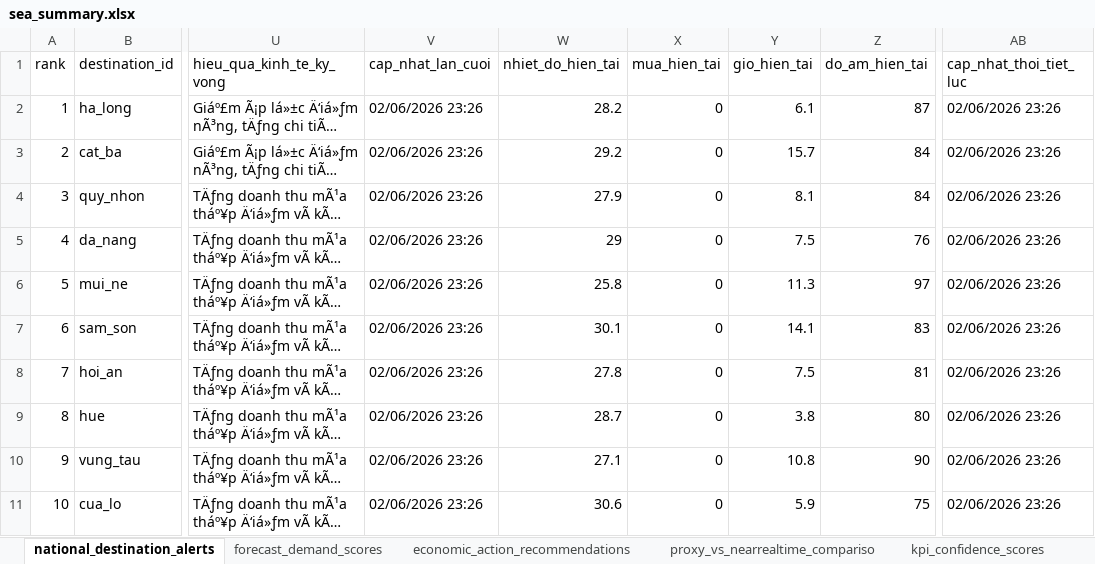
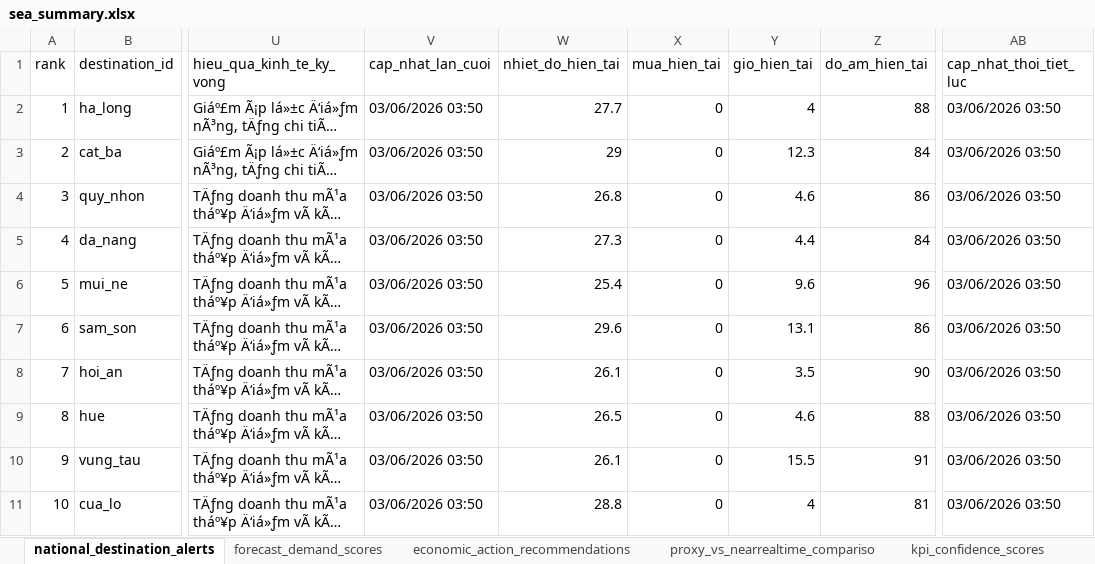
Before and after one commit to Quyennrose/SEA, an Excel workbook: exports/excel/sea_summary.xlsx, sheet national_destination_alerts, drawn as a sheet; only a part is shown, gaps mark what is left out; long unchanged cells end in …; values as stored, in another font and other column widths than the file's, no borders; the diff covers the shown part only; the diff names each change by its address in the sheet, - before the commit and + after, or states it on an @@ line.

```diff
--- a/exports/excel/sea_summary.xlsx (sheet national_destination_alerts)
+++ b/exports/excel/sea_summary.xlsx (sheet national_destination_alerts)
-V2:V11 (cap_nhat_lan_cuoi): 02/06/2026 23:26
+V2:V11 (cap_nhat_lan_cuoi): 03/06/2026 03:50
-W2 (nhiet_do_hien_tai): 28.2
+W2 (nhiet_do_hien_tai): 27.7
-Y2 (gio_hien_tai): 6.1
+Y2 (gio_hien_tai): 4
-Z2 (do_am_hien_tai): 87
+Z2 (do_am_hien_tai): 88
-AB2:AB11 (cap_nhat_thoi_tiet_luc): 02/06/2026 23:26
+AB2:AB11 (cap_nhat_thoi_tiet_luc): 03/06/2026 03:50
-W3 (nhiet_do_hien_tai): 29.2
+W3 (nhiet_do_hien_tai): 29
-Y3 (gio_hien_tai): 15.7
+Y3 (gio_hien_tai): 12.3
-W4 (nhiet_do_hien_tai): 27.9
+W4 (nhiet_do_hien_tai): 26.8
-Y4 (gio_hien_tai): 8.1
+Y4 (gio_hien_tai): 4.6
-Z4 (do_am_hien_tai): 84
+Z4 (do_am_hien_tai): 86
-W5 (nhiet_do_hien_tai): 29
+W5 (nhiet_do_hien_tai): 27.3
-Y5 (gio_hien_tai): 7.5
+Y5 (gio_hien_tai): 4.4
-Z5 (do_am_hien_tai): 76
+Z5 (do_am_hien_tai): 84
-W6 (nhiet_do_hien_tai): 25.8
+W6 (nhiet_do_hien_tai): 25.4
-Y6 (gio_hien_tai): 11.3
+Y6 (gio_hien_tai): 9.6
-Z6 (do_am_hien_tai): 97
+Z6 (do_am_hien_tai): 96
-W7 (nhiet_do_hien_tai): 30.1
+W7 (nhiet_do_hien_tai): 29.6
-Y7 (gio_hien_tai): 14.1
+Y7 (gio_hien_tai): 13.1
-Z7 (do_am_hien_tai): 83
+Z7 (do_am_hien_tai): 86
-W8 (nhiet_do_hien_tai): 27.8
+W8 (nhiet_do_hien_tai): 26.1
-Y8 (gio_hien_tai): 7.5
+Y8 (gio_hien_tai): 3.5
-Z8 (do_am_hien_tai): 81
+Z8 (do_am_hien_tai): 90
-W9 (nhiet_do_hien_tai): 28.7
+W9 (nhiet_do_hien_tai): 26.5
-Y9 (gio_hien_tai): 3.8
+Y9 (gio_hien_tai): 4.6
-Z9 (do_am_hien_tai): 80
+Z9 (do_am_hien_tai): 88
-W10 (nhiet_do_hien_tai): 27.1
+W10 (nhiet_do_hien_tai): 26.1
-Y10 (gio_hien_tai): 10.8
+Y10 (gio_hien_tai): 15.5
-Z10 (do_am_hien_tai): 90
+Z10 (do_am_hien_tai): 91
-W11 (nhiet_do_hien_tai): 30.6
+W11 (nhiet_do_hien_tai): 28.8
-Y11 (gio_hien_tai): 5.9
+Y11 (gio_hien_tai): 4
-Z11 (do_am_hien_tai): 75
+Z11 (do_am_hien_tai): 81
```
Also changed, not shown: 273 edited cells elsewhere in this sheet, sheet kpi_confidence_scores, sheet forecast_demand_scores, sheet proxy_vs_nearrealtime_compariso, sheet source_monitor_status, 40 other files.
